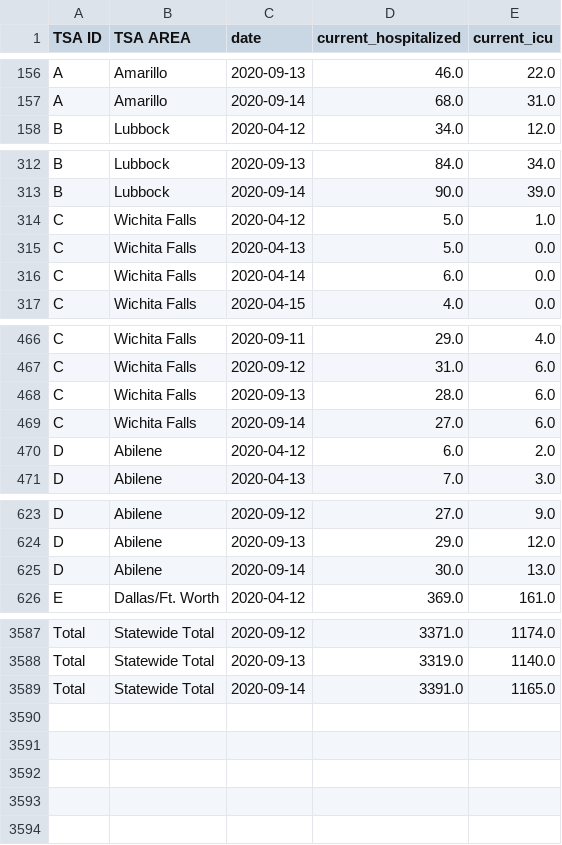
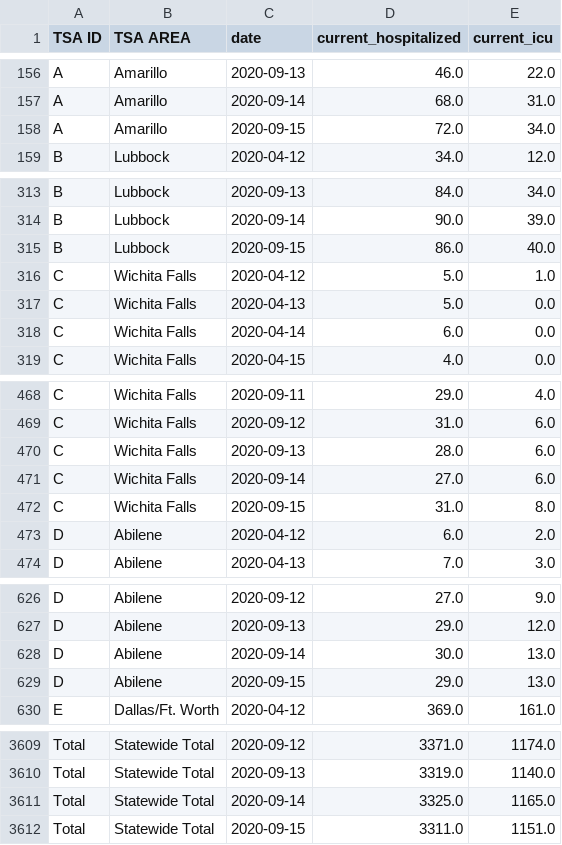
Before and after one commit to apiiro-snyk/covid-data-public, a CSV file: data/states/tx/tx_tsa_hospitalizations.csv, drawn as a sheet; only a part is shown, gaps mark what is left out; the diff covers the shown part only.

```diff
--- a/data/states/tx/tx_tsa_hospitalizations.csv
+++ b/data/states/tx/tx_tsa_hospitalizations.csv
@@ -157,2 +157,3 @@ A,Amarillo,2020-09-13,46.0,22.0
 A,Amarillo,2020-09-14,68.0,31.0
+A,Amarillo,2020-09-15,72.0,34.0
 B,Lubbock,2020-04-12,34.0,12.0
@@ -313,2 +314,3 @@ B,Lubbock,2020-09-13,84.0,34.0
 B,Lubbock,2020-09-14,90.0,39.0
+B,Lubbock,2020-09-15,86.0,40.0
 C,Wichita Falls,2020-04-12,5.0,1.0
@@ -469,2 +471,3 @@ C,Wichita Falls,2020-09-13,28.0,6.0
 C,Wichita Falls,2020-09-14,27.0,6.0
+C,Wichita Falls,2020-09-15,31.0,8.0
 D,Abilene,2020-04-12,6.0,2.0
@@ -625,2 +628,3 @@ D,Abilene,2020-09-13,29.0,12.0
 D,Abilene,2020-09-14,30.0,13.0
+D,Abilene,2020-09-15,29.0,13.0
 E,Dallas/Ft. Worth,2020-04-12,369.0,161.0
@@ -3588,2 +3610,3 @@ Total,Statewide Total,2020-09-12,3371.0,1174.0
 Total,Statewide Total,2020-09-13,3319.0,1140.0
-Total,Statewide Total,2020-09-14,3391.0,1165.0
+Total,Statewide Total,2020-09-14,3325.0,1165.0
+Total,Statewide Total,2020-09-15,3311.0,1151.0
```
Also changed, not shown: 18 added rows elsewhere in this file, data/test-and-trace/state_data.csv, 9 other files.
